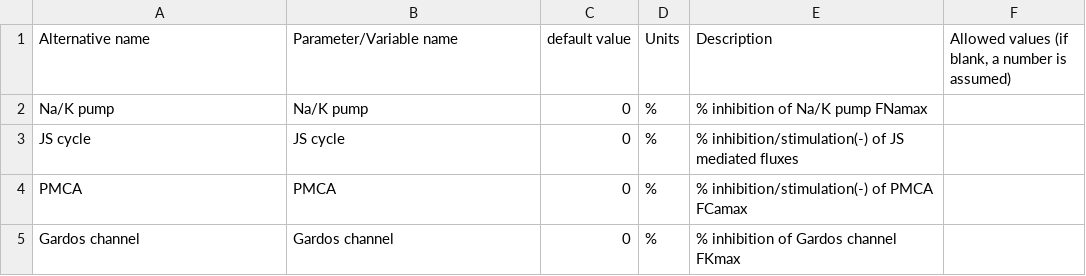
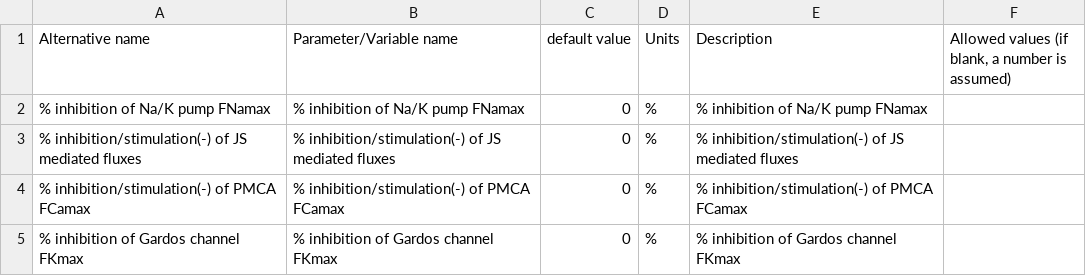
Before and after one commit to sdrogers/redcellmodeljava, a CSV file: RedBloodCellModel/src/SettingFiles/transportDSOptions.csv, drawn as a sheet.

Commit message:
changed transport names

```diff
--- a/RedBloodCellModel/src/SettingFiles/transportDSOptions.csv
+++ b/RedBloodCellModel/src/SettingFiles/transportDSOptions.csv
@@ -1,5 +1,5 @@
 Alternative name,Parameter/Variable name,default value,Units,Description,"Allowed values (if blank, a number is assumed)"
-Na/K pump,Na/K pump,0,%,"% inhibition of Na/K pump FNamax",
-JS cycle,JS cycle,0,%,"% inhibition/stimulation(-) of JS mediated fluxes",
-PMCA,PMCA,0,%,% inhibition/stimulation(-) of PMCA FCamax,
-Gardos channel,Gardos channel,0,%,"% inhibition of Gardos channel FKmax",
+% inhibition of Na/K pump FNamax,% inhibition of Na/K pump FNamax,0,%,"% inhibition of Na/K pump FNamax",
+% inhibition/stimulation(-) of JS mediated fluxes,% inhibition/stimulation(-) of JS mediated fluxes,0,%,"% inhibition/stimulation(-) of JS mediated fluxes",
+% inhibition/stimulation(-) of PMCA FCamax,% inhibition/stimulation(-) of PMCA FCamax,0,%,% inhibition/stimulation(-) of PMCA FCamax,
+% inhibition of Gardos channel FKmax,% inhibition of Gardos channel FKmax,0,%,"% inhibition of Gardos channel FKmax",
```
Also changed, not shown: RedBloodCellModel/src/SettingFiles/RSOptions.csv, 1 other file.
